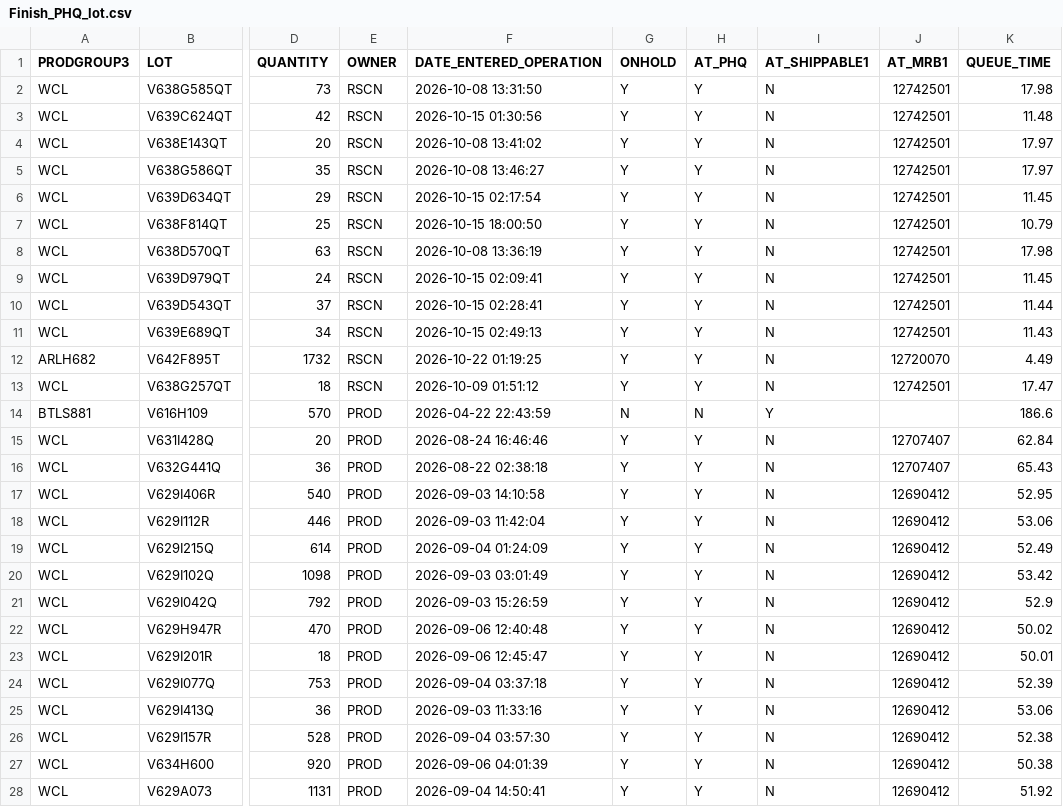
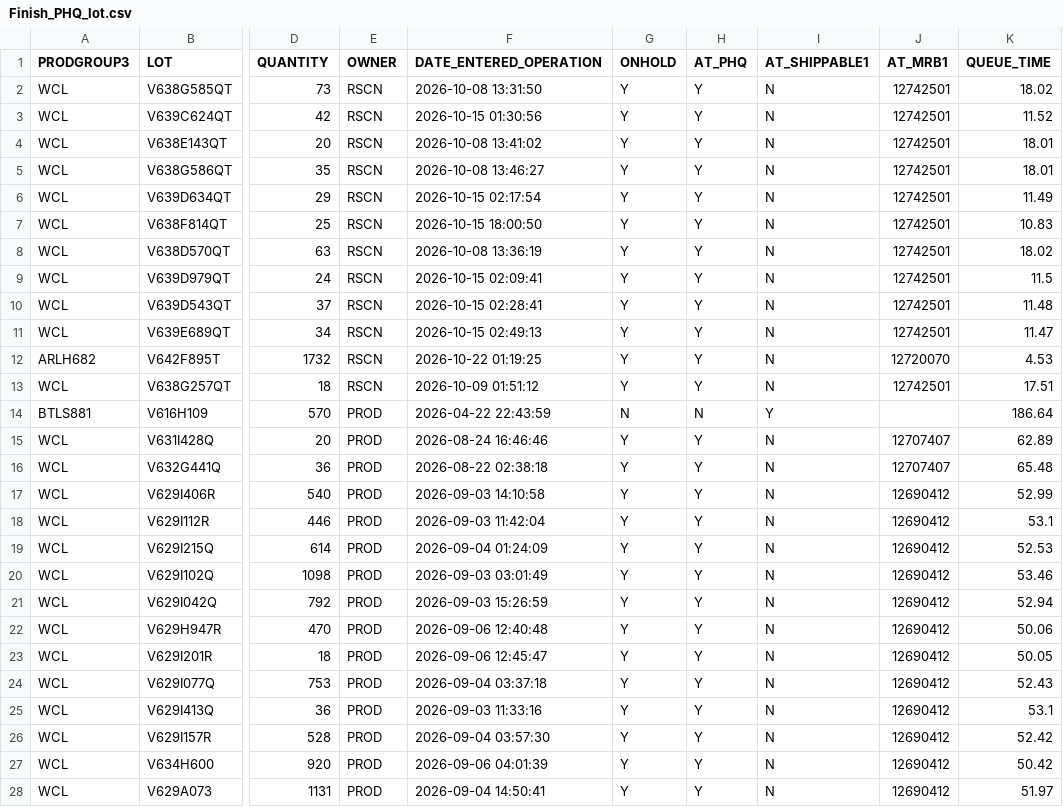
Before and after one commit to Songzhaohua/Finish_PHQ_Lot_Report, a CSV file: data/Finish_PHQ_lot.csv, drawn as a sheet; only a part is shown, gaps mark what is left out; the diff covers the shown part only; the diff names each change by its address in the sheet, - before the commit and + after, or states it on an @@ line.

Commit message:
Sync Finish PHQ lot data snapshot

```diff
--- a/data/Finish_PHQ_lot.csv
+++ b/data/Finish_PHQ_lot.csv
-K2 (QUEUE_TIME): 17.98
+K2 (QUEUE_TIME): 18.02
-K3 (QUEUE_TIME): 11.48
+K3 (QUEUE_TIME): 11.52
-K4:K5 (QUEUE_TIME): 17.97
+K4:K5 (QUEUE_TIME): 18.01
-K6 (QUEUE_TIME): 11.45
+K6 (QUEUE_TIME): 11.49
-K7 (QUEUE_TIME): 10.79
+K7 (QUEUE_TIME): 10.83
-K8 (QUEUE_TIME): 17.98
+K8 (QUEUE_TIME): 18.02
-K9 (QUEUE_TIME): 11.45
+K9 (QUEUE_TIME): 11.5
-K10 (QUEUE_TIME): 11.44
+K10 (QUEUE_TIME): 11.48
-K11 (QUEUE_TIME): 11.43
+K11 (QUEUE_TIME): 11.47
-K12 (QUEUE_TIME): 4.49
+K12 (QUEUE_TIME): 4.53
-K13 (QUEUE_TIME): 17.47
+K13 (QUEUE_TIME): 17.51
-K14 (QUEUE_TIME): 186.6
+K14 (QUEUE_TIME): 186.64
-K15 (QUEUE_TIME): 62.84
+K15 (QUEUE_TIME): 62.89
-K16 (QUEUE_TIME): 65.43
+K16 (QUEUE_TIME): 65.48
-K17 (QUEUE_TIME): 52.95
+K17 (QUEUE_TIME): 52.99
-K18 (QUEUE_TIME): 53.06
+K18 (QUEUE_TIME): 53.1
-K19 (QUEUE_TIME): 52.49
+K19 (QUEUE_TIME): 52.53
-K20 (QUEUE_TIME): 53.42
+K20 (QUEUE_TIME): 53.46
-K21 (QUEUE_TIME): 52.9
+K21 (QUEUE_TIME): 52.94
-K22 (QUEUE_TIME): 50.02
+K22 (QUEUE_TIME): 50.06
-K23 (QUEUE_TIME): 50.01
+K23 (QUEUE_TIME): 50.05
-K24 (QUEUE_TIME): 52.39
+K24 (QUEUE_TIME): 52.43
-K25 (QUEUE_TIME): 53.06
+K25 (QUEUE_TIME): 53.1
-K26 (QUEUE_TIME): 52.38
+K26 (QUEUE_TIME): 52.42
-K27 (QUEUE_TIME): 50.38
+K27 (QUEUE_TIME): 50.42
-K28 (QUEUE_TIME): 51.92
+K28 (QUEUE_TIME): 51.97
```
Also changed, not shown: 162 edited cells elsewhere in this file, 1 other file.
